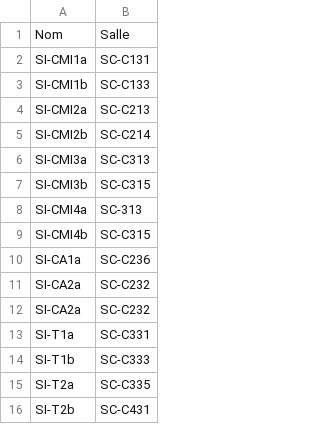
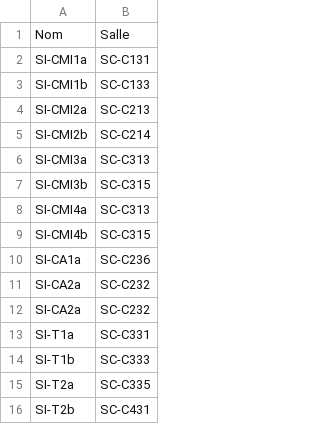
Before and after one commit to YuuriiLL/system_task, a CSV file: csv_fichier/classes.csv, drawn as a sheet.

```diff
--- a/csv_fichier/classes.csv
+++ b/csv_fichier/classes.csv
@@ -7,3 +7,3 @@ SI-CMI3a;SC-C313
 SI-CMI3b;SC-C315
-SI-CMI4a;SC-313
+SI-CMI4a;SC-C313
 SI-CMI4b;SC-C315
```
Also changed, not shown: 6 other files.
